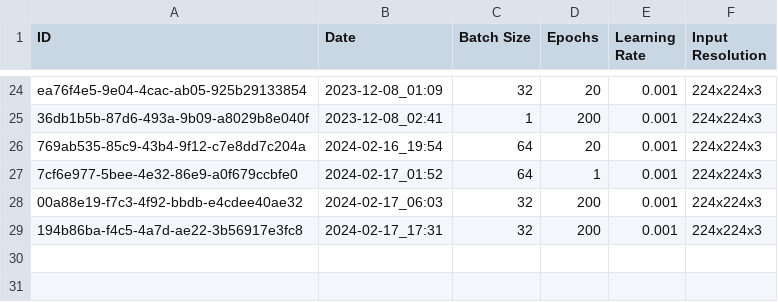
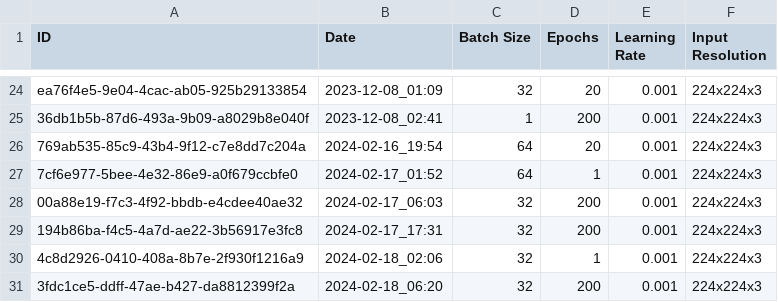
Before and after one commit to Ismaolen/fake-face-detection, a CSV file: docs/hyperparameters.csv, drawn as a sheet; only a part is shown, gaps mark what is left out; the diff names each change by its address in the sheet, - before the commit and + after, or states it on an @@ line.

```diff
--- a/docs/hyperparameters.csv
+++ b/docs/hyperparameters.csv
+row 30: 4c8d2926-0410-408a-8b7e-2f930f1216a9 | 2024-02-18_02:06 | 32 | 1 | 0.001 | 224x224x3
+row 31: 3fdc1ce5-ddff-47ae-b427-da8812399f2a | 2024-02-18_06:20 | 32 | 200 | 0.001 | 224x224x3
```
Also changed, not shown: docs/data_augmentation.csv, 6 other files.
